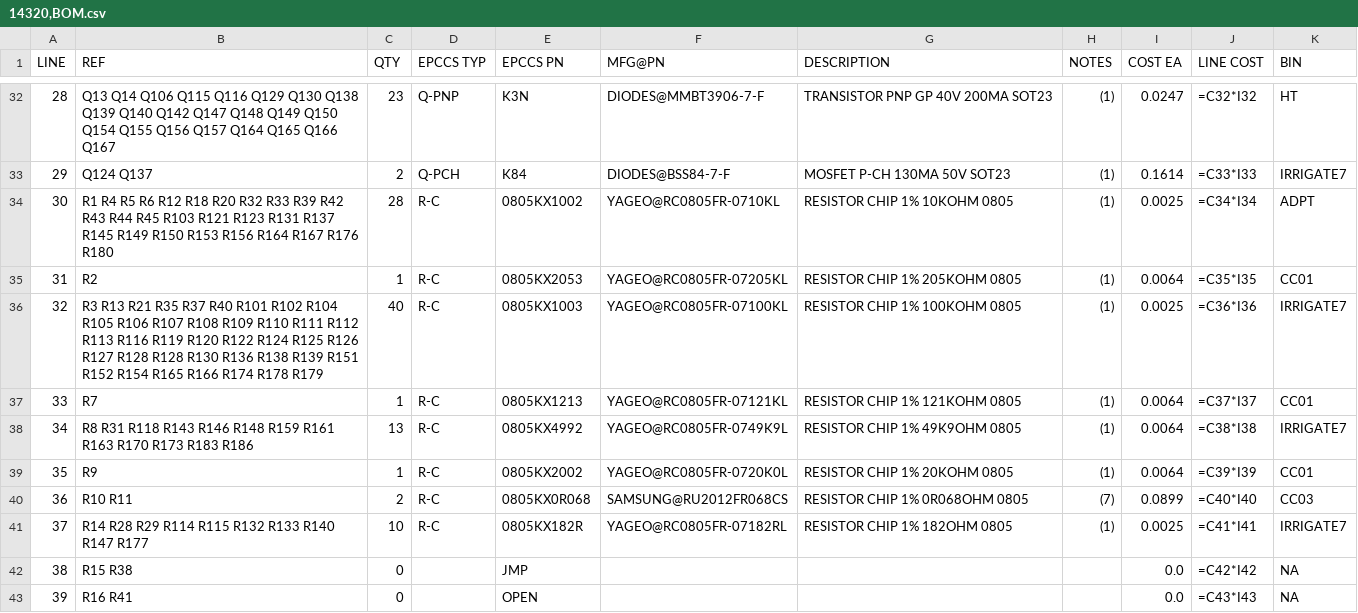
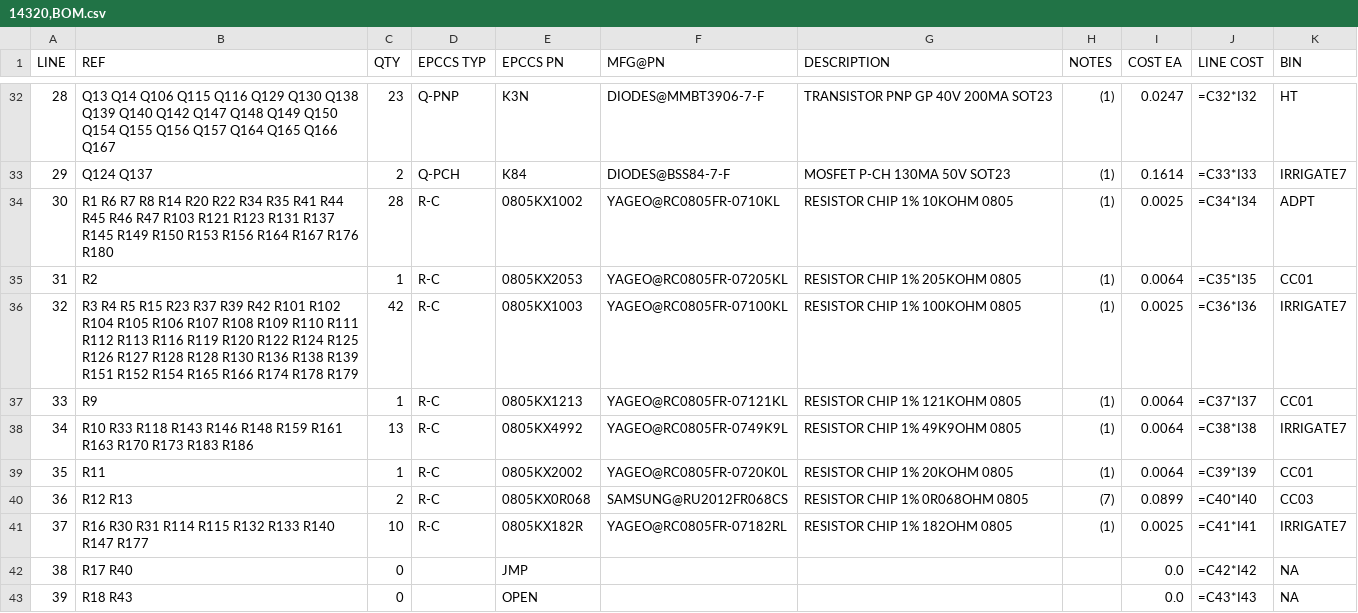
Before and after one commit to epccs/Irrigate7, a CSV file: Hardware/Design/14320,BOM.csv, drawn as a sheet; only a part is shown, gaps mark what is left out; the diff covers the shown part only.

Commit message:
Hardware: charge and discharge low pass filter to avg curr sense

```diff
--- a/Hardware/Design/14320,BOM.csv
+++ b/Hardware/Design/14320,BOM.csv
@@ -33,11 +33,11 @@ LINE, REF, QTY, EPCCS TYP,EPCCS PN,MFG@PN, DESCRIPTION, NOTES, COST EA, LINE COS
 29,Q124 Q137,2,Q-PCH,K84,DIODES@BSS84-7-F,MOSFET P-CH 130MA 50V SOT23,(1),0.1614,=C33*I33,IRRIGATE7
-30,R1 R4 R5 R6 R12 R18 R20 R32 R33 R39 R42 R43 R44 R45 R103 R121 R123 R131 R137 R145 R149 R150 R153 R156 R164 R167 R176 R180,28,R-C,0805KX1002,YAGEO@RC0805FR-0710KL,RESISTOR CHIP 1% 10KOHM 0805,(1),0.0025,=C34*I34,ADPT
+30,R1 R6 R7 R8 R14 R20 R22 R34 R35 R41 R44 R45 R46 R47 R103 R121 R123 R131 R137 R145 R149 R150 R153 R156 R164 R167 R176 R180,28,R-C,0805KX1002,YAGEO@RC0805FR-0710KL,RESISTOR CHIP 1% 10KOHM 0805,(1),0.0025,=C34*I34,ADPT
 31,R2,1,R-C,0805KX2053,YAGEO@RC0805FR-07205KL,RESISTOR CHIP 1% 205KOHM 0805,(1),0.0064,=C35*I35,CC01
-32,R3 R13 R21 R35 R37 R40 R101 R102 R104 R105 R106 R107 R108 R109 R110 R111 R112 R113 R116 R119 R120 R122 R124 R125 R126 R127 R128 R128 R130 R136 R138 R139 R151 R152 R154 R165 R166 R174 R178 R179,40,R-C,0805KX1003,YAGEO@RC0805FR-07100KL,RESISTOR CHIP 1% 100KOHM 0805,(1),0.0025,=C36*I36,IRRIGATE7
-33,R7,1,R-C,0805KX1213,YAGEO@RC0805FR-07121KL,RESISTOR CHIP 1% 121KOHM 0805,(1),0.0064,=C37*I37,CC01
-34,R8 R31 R118 R143 R146 R148 R159 R161 R163 R170 R173 R183 R186,13,R-C,0805KX4992,YAGEO@RC0805FR-0749K9L,RESISTOR CHIP 1% 49K9OHM 0805,(1),0.0064,=C38*I38,IRRIGATE7
-35,R9,1,R-C,0805KX2002,YAGEO@RC0805FR-0720K0L,RESISTOR CHIP 1% 20KOHM 0805,(1),0.0064,=C39*I39,CC01
-36,R10 R11,2,R-C,0805KX0R068,SAMSUNG@RU2012FR068CS,RESISTOR CHIP 1% 0R068OHM 0805,(7),0.0899,=C40*I40,CC03
-37,R14 R28 R29 R114 R115 R132 R133 R140 R147 R177,10,R-C,0805KX182R,YAGEO@RC0805FR-07182RL,RESISTOR CHIP 1% 182OHM 0805,(1),0.0025,=C41*I41,IRRIGATE7
-38,R15 R38,0,,JMP,,,,0.0,=C42*I42,NA
-39,R16 R41,0,,OPEN,,,,0.0,=C43*I43,NA
+32,R3 R4 R5 R15 R23 R37 R39 R42 R101 R102 R104 R105 R106 R107 R108 R109 R110 R111 R112 R113 R116 R119 R120 R122 R124 R125 R126 R127 R128 R128 R130 R136 R138 R139 R151 R152 R154 R165 R166 R174 R178 R179,42,R-C,0805KX1003,YAGEO@RC0805FR-07100KL,RESISTOR CHIP 1% 100KOHM 0805,(1),0.0025,=C36*I36,IRRIGATE7
+33,R9,1,R-C,0805KX1213,YAGEO@RC0805FR-07121KL,RESISTOR CHIP 1% 121KOHM 0805,(1),0.0064,=C37*I37,CC01
+34,R10 R33 R118 R143 R146 R148 R159 R161 R163 R170 R173 R183 R186,13,R-C,0805KX4992,YAGEO@RC0805FR-0749K9L,RESISTOR CHIP 1% 49K9OHM 0805,(1),0.0064,=C38*I38,IRRIGATE7
+35,R11,1,R-C,0805KX2002,YAGEO@RC0805FR-0720K0L,RESISTOR CHIP 1% 20KOHM 0805,(1),0.0064,=C39*I39,CC01
+36,R12 R13,2,R-C,0805KX0R068,SAMSUNG@RU2012FR068CS,RESISTOR CHIP 1% 0R068OHM 0805,(7),0.0899,=C40*I40,CC03
+37,R16 R30 R31 R114 R115 R132 R133 R140 R147 R177,10,R-C,0805KX182R,YAGEO@RC0805FR-07182RL,RESISTOR CHIP 1% 182OHM 0805,(1),0.0025,=C41*I41,IRRIGATE7
+38,R17 R40,0,,JMP,,,,0.0,=C42*I42,NA
+39,R18 R43,0,,OPEN,,,,0.0,=C43*I43,NA
```
Also changed, not shown: 15 edited cells elsewhere in this file, 8 other files.
